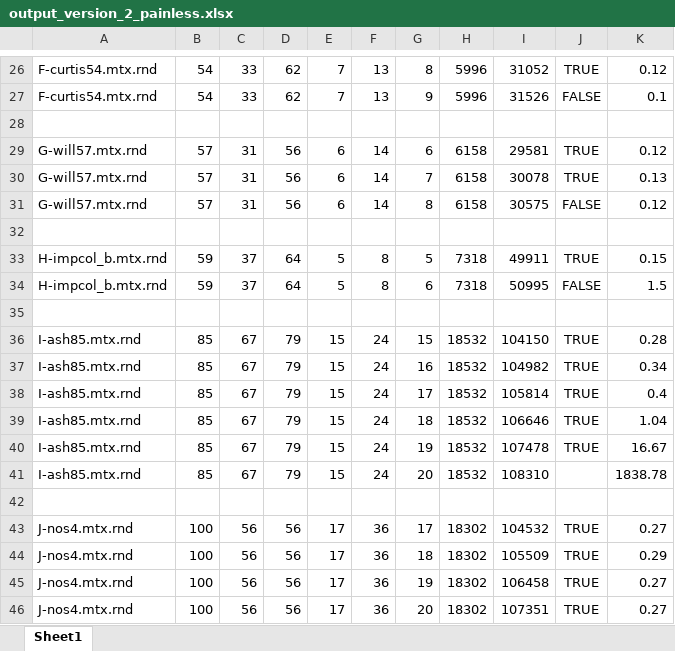
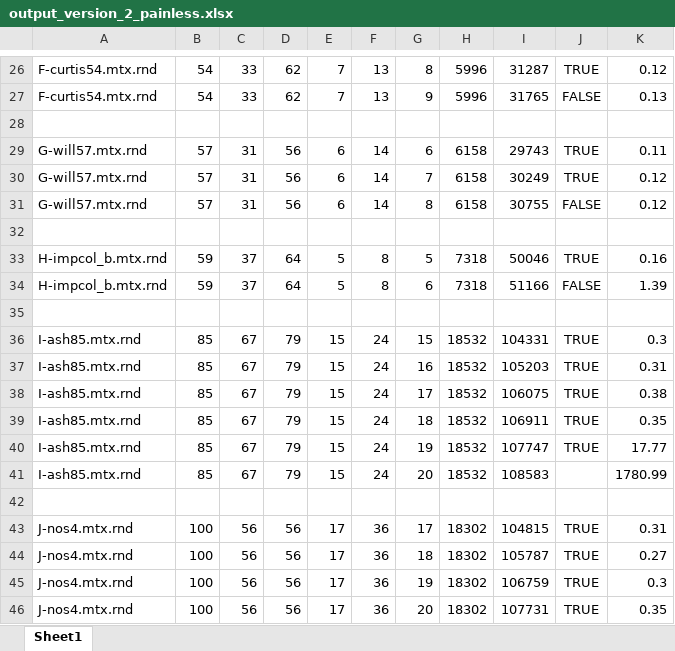
Before and after one commit to Shiner-2/AKL, an Excel workbook: output/output_version_2_painless.xlsx, sheet Sheet1, drawn as a sheet; only a part is shown, gaps mark what is left out; values as stored, in another font and other column widths than the file's, no borders; the diff covers the shown part only; the diff names each change by its address in the sheet, - before the commit and + after, or states it on an @@ line.

```diff
--- a/output/output_version_2_painless.xlsx (sheet Sheet1)
+++ b/output/output_version_2_painless.xlsx (sheet Sheet1)
-I26: 31052
+I26: 31287
-I27: 31526
+I27: 31765
-K27: 0.1
+K27: 0.13
-I29: 29581
+I29: 29743
-K29: 0.12
+K29: 0.11
-I30: 30078
+I30: 30249
-K30: 0.13
+K30: 0.12
-I31: 30575
+I31: 30755
-I33: 49911
+I33: 50046
-K33: 0.15
+K33: 0.16
-I34: 50995
+I34: 51166
-K34: 1.5
+K34: 1.39
-I36: 104150
+I36: 104331
-K36: 0.28
+K36: 0.3
-I37: 104982
+I37: 105203
-K37: 0.34
+K37: 0.31
-I38: 105814
+I38: 106075
-K38: 0.4
+K38: 0.38
-I39: 106646
+I39: 106911
-K39: 1.04
+K39: 0.35
-I40: 107478
+I40: 107747
-K40: 16.67
+K40: 17.77
-I41: 108310
+I41: 108583
-K41: 1838.78
+K41: 1780.99
-I43: 104532
+I43: 104815
-K43: 0.27
+K43: 0.31
-I44: 105509
+I44: 105787
-K44: 0.29
+K44: 0.27
-I45: 106458
+I45: 106759
-K45: 0.27
+K45: 0.3
-I46: 107351
+I46: 107731
-K46: 0.27
+K46: 0.35
```
Also changed, not shown: 1 added row, 11 removed rows and 277 edited cells elsewhere in this sheet, output/output_directencoding_painless.xlsx, 5 other files.
